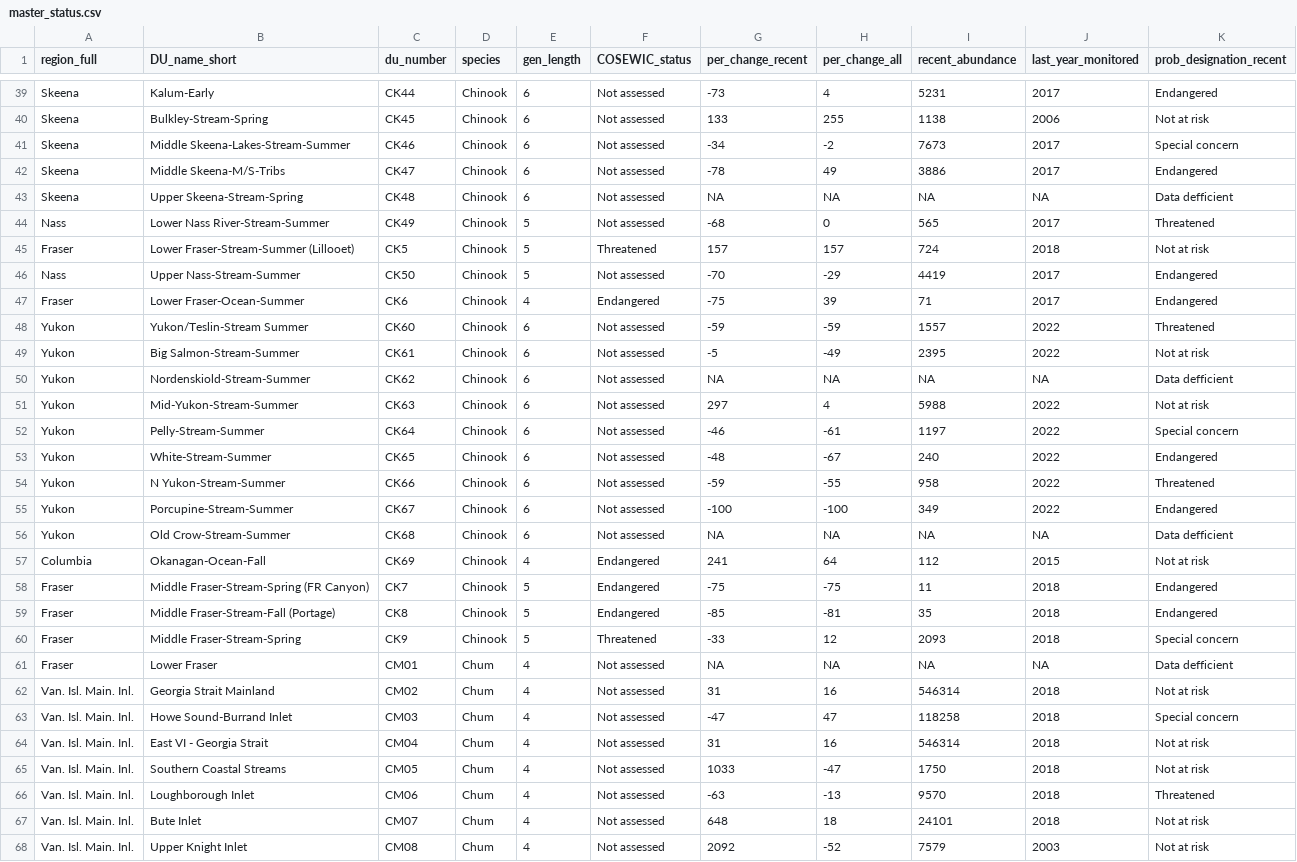
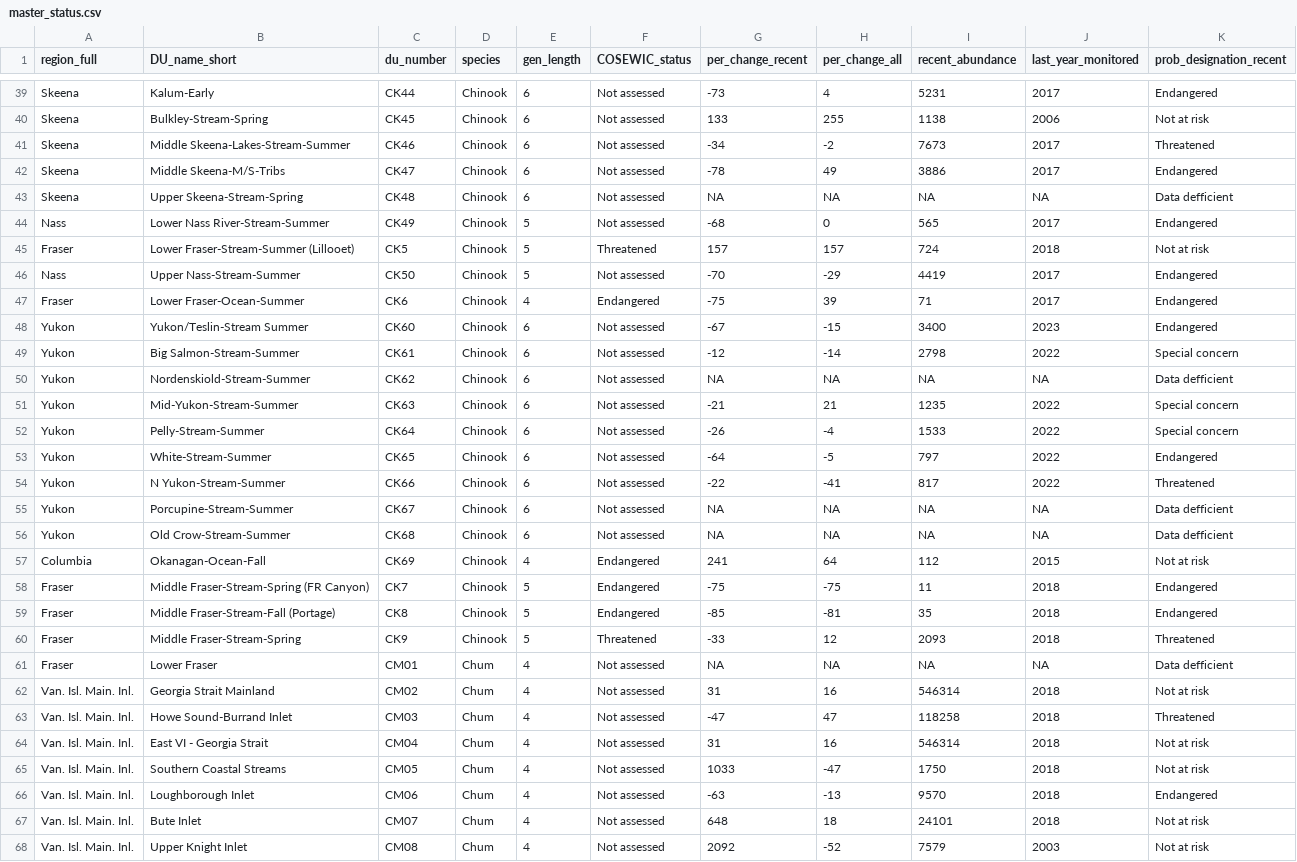
Before and after one commit to Pacific-salmon-assess/COSEWIC-prioritize, a CSV file: output/master-prob-status/master_status.csv, drawn as a sheet; only a part is shown, gaps mark what is left out; the diff covers the shown part only.

```diff
--- a/output/master-prob-status/master_status.csv
+++ b/output/master-prob-status/master_status.csv
@@ -40,6 +40,6 @@
 "Skeena","Bulkley-Stream-Spring","CK45","Chinook",6,"Not assessed",133,255,1138,2006,"Not at risk"
-"Skeena","Middle Skeena-Lakes-Stream-Summer","CK46","Chinook",6,"Not assessed",-34,-2,7673,2017,"Special concern"
+"Skeena","Middle Skeena-Lakes-Stream-Summer","CK46","Chinook",6,"Not assessed",-34,-2,7673,2017,"Threatened"
 "Skeena","Middle Skeena-M/S-Tribs","CK47","Chinook",6,"Not assessed",-78,49,3886,2017,"Endangered"
 "Skeena","Upper Skeena-Stream-Spring","CK48","Chinook",6,"Not assessed",NA,NA,NA,NA,"Data defficient"
-"Nass","Lower Nass River-Stream-Summer","CK49","Chinook",5,"Not assessed",-68,0,565,2017,"Threatened"
+"Nass","Lower Nass River-Stream-Summer","CK49","Chinook",5,"Not assessed",-68,0,565,2017,"Endangered"
 "Fraser","Lower Fraser-Stream-Summer (Lillooet) ","CK5","Chinook",5,"Threatened",157,157,724,2018,"Not at risk"
@@ -47,10 +47,10 @@
 "Fraser","Lower Fraser-Ocean-Summer","CK6","Chinook",4,"Endangered",-75,39,71,2017,"Endangered"
-"Yukon","Yukon/Teslin-Stream Summer","CK60","Chinook",6,"Not assessed",-59,-59,1557,2022,"Threatened"
-"Yukon","Big Salmon-Stream-Summer","CK61","Chinook",6,"Not assessed",-5,-49,2395,2022,"Not at risk"
+"Yukon","Yukon/Teslin-Stream Summer","CK60","Chinook",6,"Not assessed",-67,-15,3400,2023,"Endangered"
+"Yukon","Big Salmon-Stream-Summer","CK61","Chinook",6,"Not assessed",-12,-14,2798,2022,"Special concern"
 "Yukon","Nordenskiold-Stream-Summer","CK62","Chinook",6,"Not assessed",NA,NA,NA,NA,"Data defficient"
-"Yukon","Mid-Yukon-Stream-Summer","CK63","Chinook",6,"Not assessed",297,4,5988,2022,"Not at risk"
-"Yukon","Pelly-Stream-Summer","CK64","Chinook",6,"Not assessed",-46,-61,1197,2022,"Special concern"
-"Yukon","White-Stream-Summer","CK65","Chinook",6,"Not assessed",-48,-67,240,2022,"Endangered"
-"Yukon","N Yukon-Stream-Summer","CK66","Chinook",6,"Not assessed",-59,-55,958,2022,"Threatened"
-"Yukon","Porcupine-Stream-Summer","CK67","Chinook",6,"Not assessed",-100,-100,349,2022,"Endangered"
+"Yukon","Mid-Yukon-Stream-Summer","CK63","Chinook",6,"Not assessed",-21,21,1235,2022,"Special concern"
+"Yukon","Pelly-Stream-Summer","CK64","Chinook",6,"Not assessed",-26,-4,1533,2022,"Special concern"
+"Yukon","White-Stream-Summer","CK65","Chinook",6,"Not assessed",-64,-5,797,2022,"Endangered"
+"Yukon","N Yukon-Stream-Summer","CK66","Chinook",6,"Not assessed",-22,-41,817,2022,"Threatened"
+"Yukon","Porcupine-Stream-Summer","CK67","Chinook",6,"Not assessed",NA,NA,NA,NA,"Data defficient"
 "Yukon","Old Crow-Stream-Summer","CK68","Chinook",6,"Not assessed",NA,NA,NA,NA,"Data defficient"
@@ -59,9 +59,9 @@
 "Fraser","Middle Fraser-Stream-Fall (Portage)","CK8","Chinook",5,"Endangered",-85,-81,35,2018,"Endangered"
-"Fraser","Middle Fraser-Stream-Spring","CK9","Chinook",5,"Threatened",-33,12,2093,2018,"Special concern"
+"Fraser","Middle Fraser-Stream-Spring","CK9","Chinook",5,"Threatened",-33,12,2093,2018,"Threatened"
 "Fraser","Lower Fraser","CM01","Chum",4,"Not assessed",NA,NA,NA,NA,"Data defficient"
 "Van. Isl. Main. Inl.","Georgia Strait Mainland","CM02","Chum",4,"Not assessed",31,16,546314,2018,"Not at risk"
-"Van. Isl. Main. Inl.","Howe Sound-Burrand Inlet","CM03","Chum",4,"Not assessed",-47,47,118258,2018,"Special concern"
+"Van. Isl. Main. Inl.","Howe Sound-Burrand Inlet","CM03","Chum",4,"Not assessed",-47,47,118258,2018,"Threatened"
 "Van. Isl. Main. Inl.","East VI - Georgia Strait","CM04","Chum",4,"Not assessed",31,16,546314,2018,"Not at risk"
 "Van. Isl. Main. Inl.","Southern Coastal Streams","CM05","Chum",4,"Not assessed",1033,-47,1750,2018,"Not at risk"
-"Van. Isl. Main. Inl.","Loughborough Inlet","CM06","Chum",4,"Not assessed",-63,-13,9570,2018,"Threatened"
+"Van. Isl. Main. Inl.","Loughborough Inlet","CM06","Chum",4,"Not assessed",-63,-13,9570,2018,"Endangered"
 "Van. Isl. Main. Inl.","Bute Inlet","CM07","Chum",4,"Not assessed",648,18,24101,2018,"Not at risk"
```
Also changed, not shown: 52 edited cells elsewhere in this file, 7 other files.
